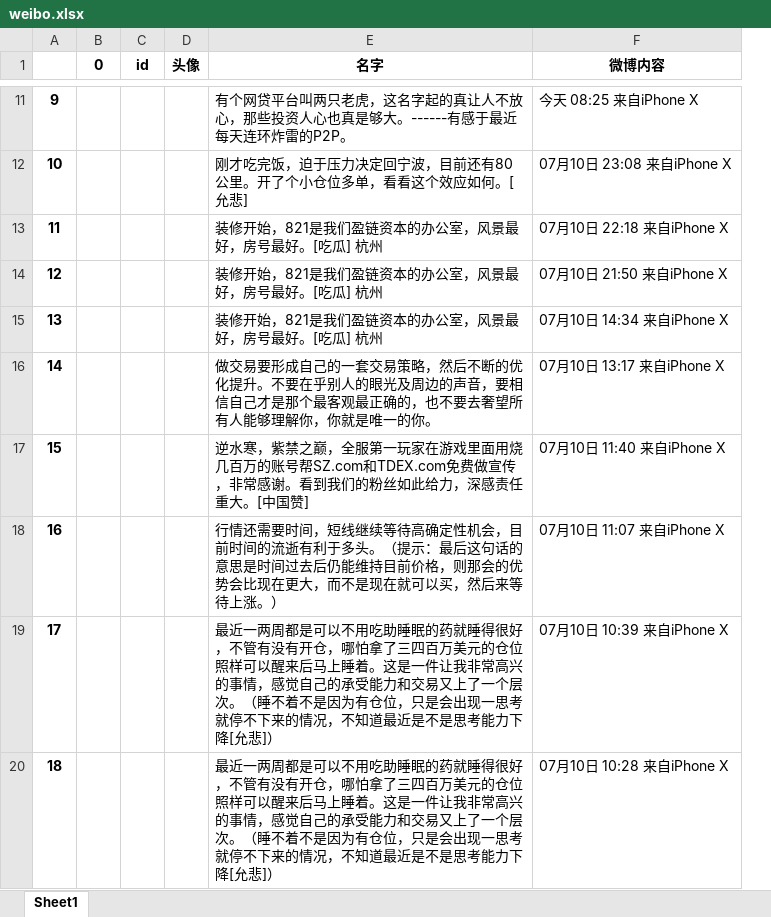
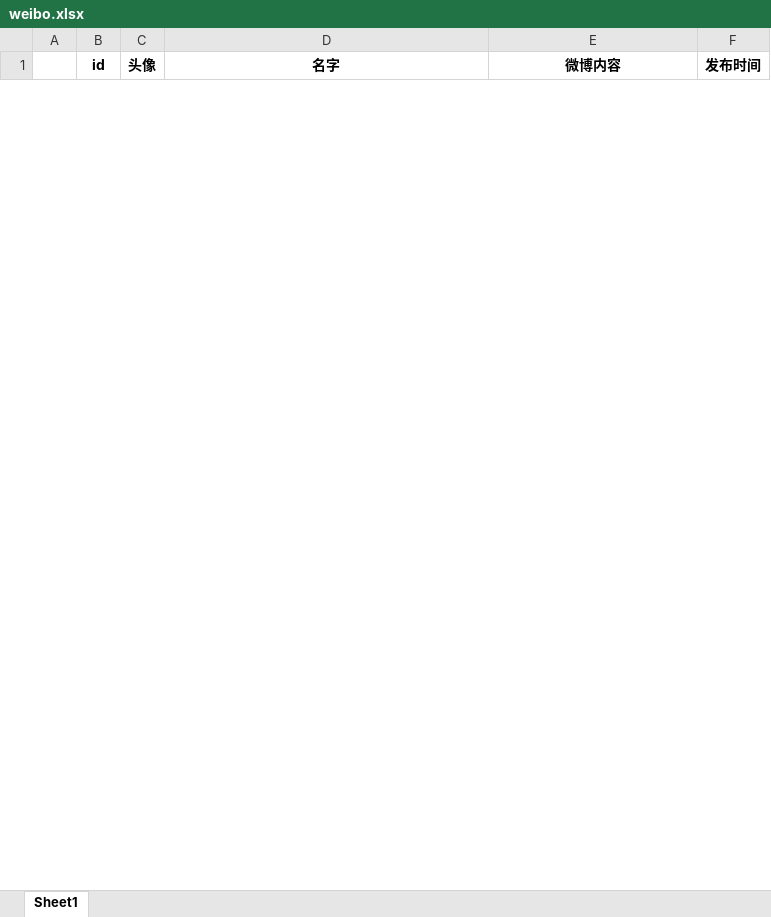
Before and after one commit to singsoul/py_demo, an Excel workbook: 001-微博登录/weibo.xlsx, sheet Sheet1, drawn as a sheet; only a part is shown, gaps mark what is left out; values as stored, in another font and other column widths than the file's, no borders; removed rows and columns are numbered as before the commit, all else as after; the diff covers the shown part only; the diff names each change by its address in the sheet, - before the commit and + after, or states it on an @@ line.

```diff
--- a/001-微博登录/weibo.xlsx (sheet Sheet1)
+++ b/001-微博登录/weibo.xlsx (sheet Sheet1)
-column B (0), empty
+column F (发布时间), empty
-row 11: 9 |  |  |  | 有个网贷平台叫两只老虎，这名字起的真让人不放心，那些投资人心也真是够大。------有感于最近每天连环炸雷的P2P。 | 今天 08:25 来自iPhone X
-row 12: 10 |  |  |  | 刚才吃完饭，迫于压力决定回宁波，目前还有80公里。开了个小仓位多单，看看这个效应如何。[允悲] | 07月10日 23:08 来自iPhone X
-row 13: 11 |  |  |  | 装修开始，821是我们盈链资本的办公室，风景最好，房号最好。[吃瓜] 杭州 | 07月10日 22:18 来自iPhone X
-row 14: 12 |  |  |  | 装修开始，821是我们盈链资本的办公室，风景最好，房号最好。[吃瓜] 杭州 | 07月10日 21:50 来自iPhone X
-row 15: 13 |  |  |  | 装修开始，821是我们盈链资本的办公室，风景最好，房号最好。[吃瓜] 杭州 | 07月10日 14:34 来自iPhone X
-row 16: 14 |  |  |  | 做交易要形成自己的一套交易策略，然后不断的优化提升。不要在乎别人的眼光及周边的声音，要相信自己才是那个最客观最正确的，也不要去奢望所有人能够理解你，你就是唯一的你。 | 07月10日 13:17 来自iPhone X
-row 17: 15 |  |  |  | 逆水寒，紫禁之巅，全服第一玩家在游戏里面用烧几百万的账号帮SZ.com和TDEX.com免费做宣传，非常感谢。看到我们的粉丝如此给力，深感责任重大。[中国赞] | 07月10日 11:40 来自iPhone X
-row 18: 16 |  |  |  | 行情还需要时间，短线继续等待高确定性机会，目前时间的流逝有利于多头。（提示：最后这句话的意思是时间过去后仍能维持目前价格，则那会的优势会比现在更大，而不是现在就可以买，然后来等待上涨。） | 07月10日 11:07 来自iPhone X
-row 19: 17 |  |  |  | 最近一两周都是可以不用吃助睡眠的药就睡得很好，不管有没有开仓，哪怕拿了三四百万美元的仓位照样可以醒来后马上睡着。这是一件让我非常高兴的事情，感觉自己的承受能力和交易又上了一个层次。（睡不着不是因为有仓位，只是会出现一思考就停不下来的情况，不知道最近是不是思考能力下降[允悲]） | 07月10日 10:39 来自iPhone X
-row 20: 18 |  |  |  | 最近一两周都是可以不用吃助睡眠的药就睡得很好，不管有没有开仓，哪怕拿了三四百万美元的仓位照样可以醒来后马上睡着。这是一件让我非常高兴的事情，感觉自己的承受能力和交易又上了一个层次。（睡不着不是因为有仓位，只是会出现一思考就停不下来的情况，不知道最近是不是思考能力下降[允悲]） | 07月10日 10:28 来自iPhone X
```
Also changed, not shown: 19 added rows and 156 removed rows elsewhere in this sheet, 1 other file.
